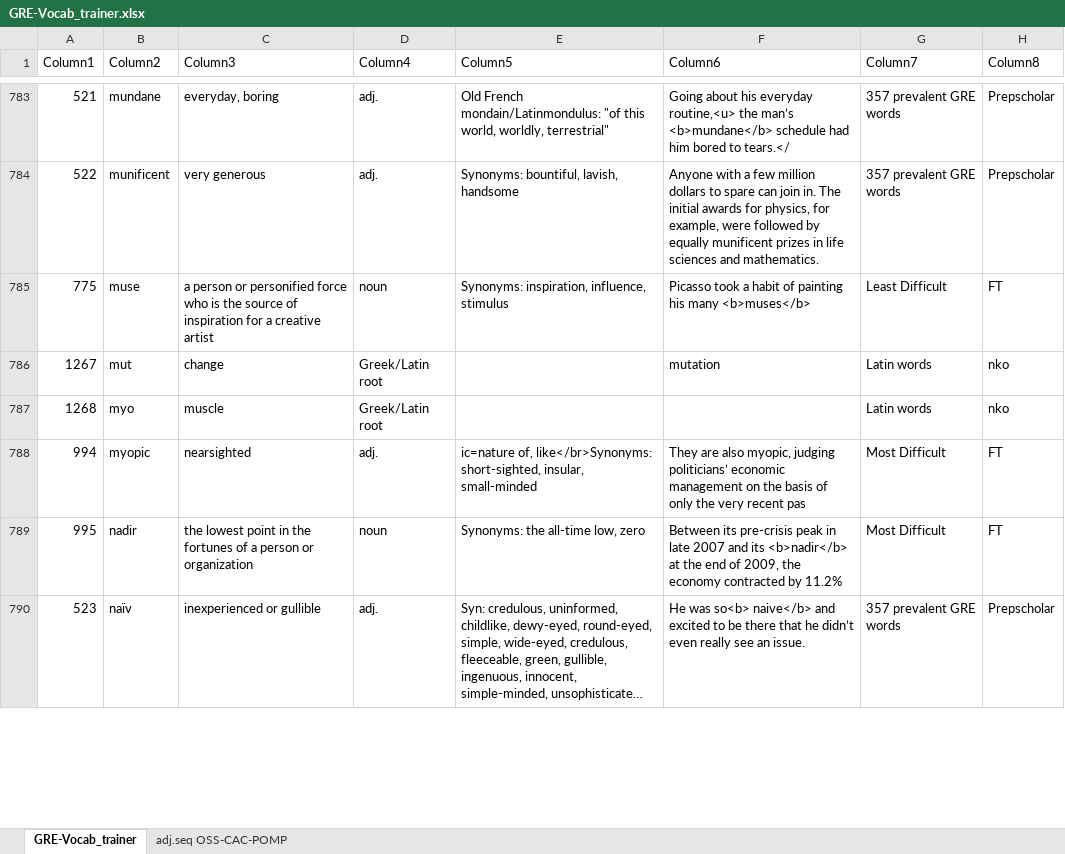
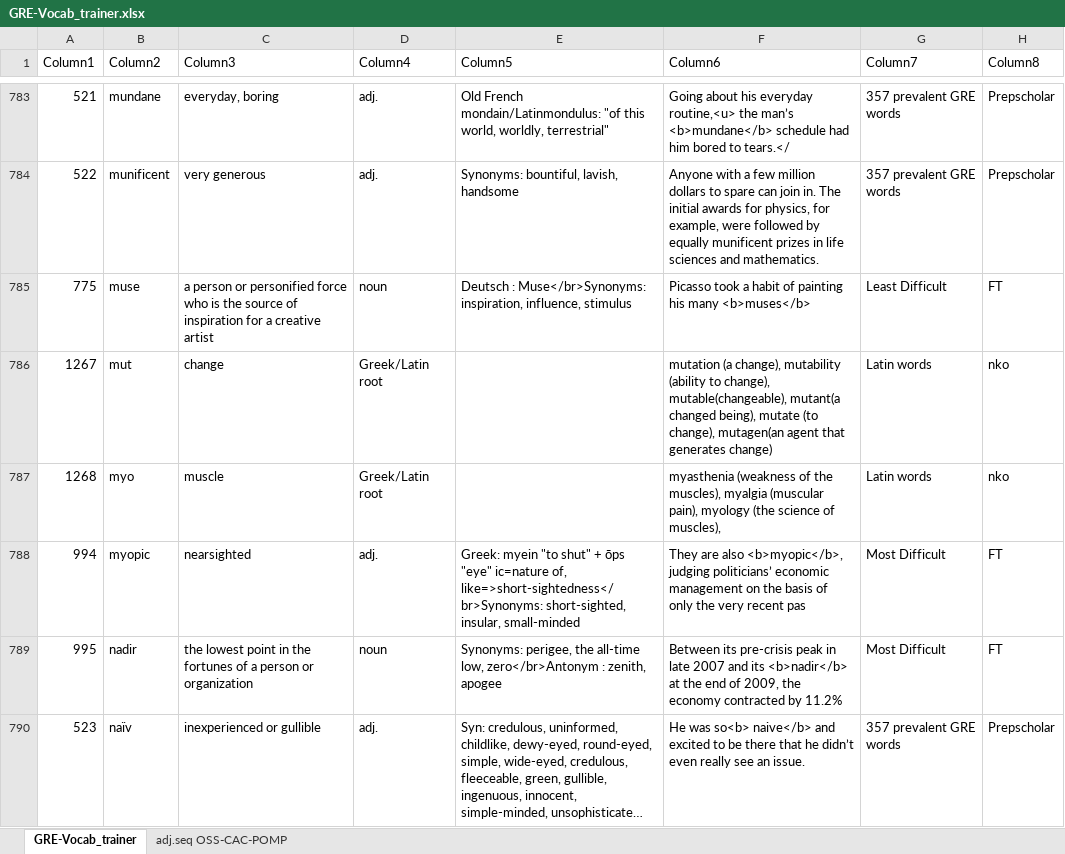
Before and after one commit to AlexBocken/GRE, an Excel workbook: GRE-Vocab_trainer.xlsx, sheet GRE-Vocab_trainer, drawn as a sheet; only a part is shown, gaps mark what is left out; long unchanged cells end in …; values as stored, in another font and other column widths than the file's, no borders; conditional formats and table styles not drawn; the diff covers the shown part only; the diff names each change by its address in the sheet, - before the commit and + after, or states it on an @@ line.

```diff
--- a/GRE-Vocab_trainer.xlsx (sheet GRE-Vocab_trainer)
+++ b/GRE-Vocab_trainer.xlsx (sheet GRE-Vocab_trainer)
-E785 (Column5): Synonyms: inspiration, influence,…
+E785 (Column5): Deutsch : Muse</br>Synonyms: inspiration, influence,…
-F786 (Column6): mutation
+F786 (Column6): mutation (a change), mutability (ability to change), mutable(changeable), mutant(a changed being), mutate (to change), mutagen(an agent that generates change)
-F787 (Column6): (empty)
+F787 (Column6): myasthenia (weakness of the muscles), myalgia (muscular pain), myology (the science of muscles),
-E788 (Column5): ic=nature of, like</br>Synonyms: short-sighted, insular,…
+E788 (Column5): Greek: myein "to shut" + ōps "eye" ic=nature of, like=>short-sightedness</br>Synonyms: short-sighted, insular,…
-F788 (Column6): …are also myopic, judging politicians’…
+F788 (Column6): …are also <b>myopic</b>, judging politicians’…
-E789 (Column5): Synonyms: the all-time low, zero
+E789 (Column5): Synonyms: perigee, the all-time low, zero</br>Antonym : zenith, apogee
```
Also changed, not shown: 52 edited cells and cell formats elsewhere in this sheet, 3 other files.
